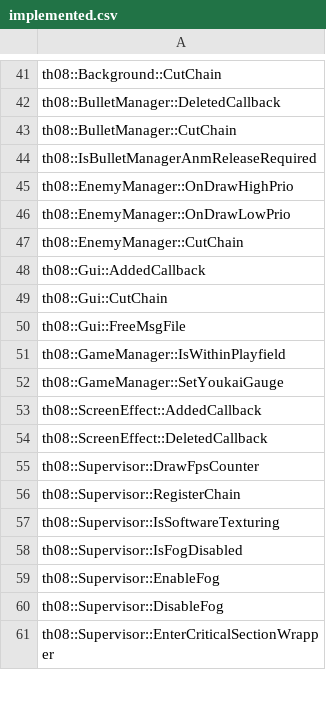
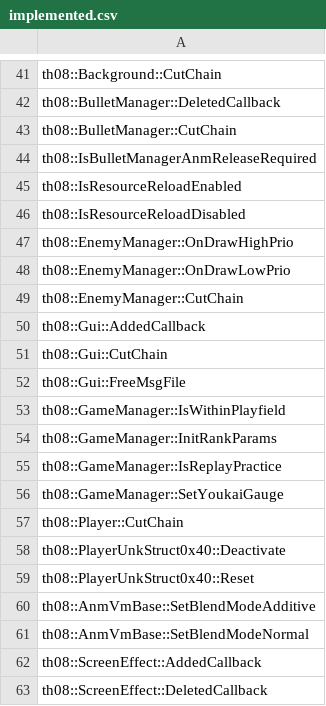
Before and after one commit to koishikois259/th08-multi, a CSV file: config/implemented.csv, drawn as a sheet; only a part is shown, gaps mark what is left out; the shorter side is filled out with more unchanged rows.

```diff
--- a/config/implemented.csv
+++ b/config/implemented.csv
@@ -44,2 +44,4 @@ th08::BulletManager::CutChain
 th08::IsBulletManagerAnmReleaseRequired
+th08::IsResourceReloadEnabled
+th08::IsResourceReloadDisabled
 th08::EnemyManager::OnDrawHighPrio
@@ -51,3 +53,10 @@ th08::Gui::FreeMsgFile
 th08::GameManager::IsWithinPlayfield
+th08::GameManager::InitRankParams
+th08::GameManager::IsReplayPractice
 th08::GameManager::SetYoukaiGauge
+th08::Player::CutChain
+th08::PlayerUnkStruct0x40::Deactivate
+th08::PlayerUnkStruct0x40::Reset
+th08::AnmVmBase::SetBlendModeAdditive
+th08::AnmVmBase::SetBlendModeNormal
 th08::ScreenEffect::AddedCallback
```
Also changed, not shown: config/mapping.csv, config/matches.csv, 13 other files.
